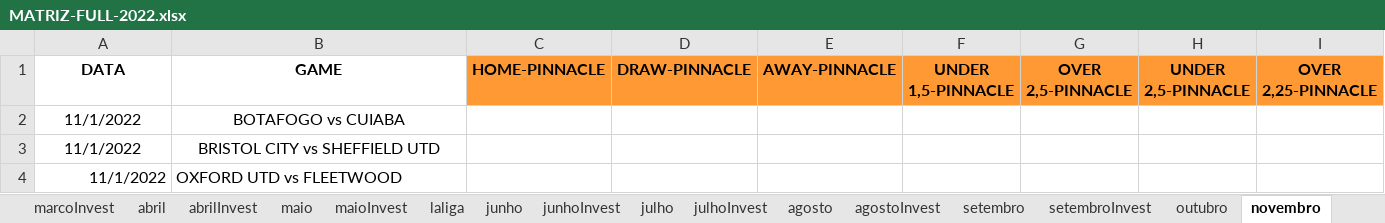
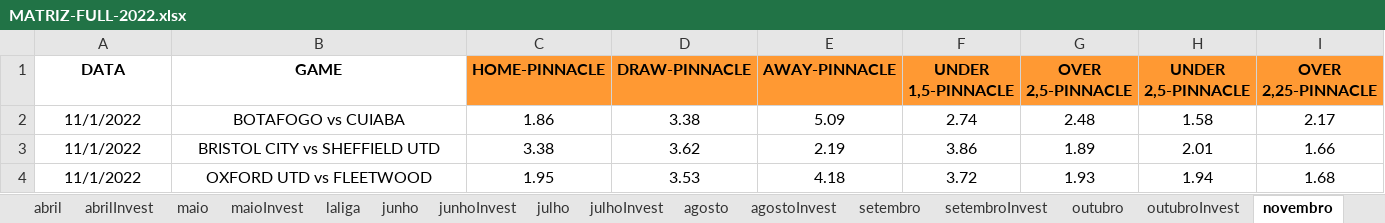
Before and after one commit to JardelLion/automationbet-matriz, an Excel workbook: tecnica_analise/2022/MATRIZ-FULL-2022.xlsx, sheet novembro, drawn as a sheet; only a part is shown; values as stored, in another font and other column widths than the file's, no borders; conditional formats not drawn; the diff covers the shown part only; the diff names each change by its address in the sheet, - before the commit and + after, or states it on an @@ line.

```diff
--- a/tecnica_analise/2022/MATRIZ-FULL-2022.xlsx (sheet novembro)
+++ b/tecnica_analise/2022/MATRIZ-FULL-2022.xlsx (sheet novembro)
+sheet tab: outubroInvest
-C2 (HOME-PINNACLE): (empty)
+C2 (HOME-PINNACLE): 1.86
-D2 (DRAW-PINNACLE): (empty)
+D2 (DRAW-PINNACLE): 3.38
-E2 (AWAY-PINNACLE): (empty)
+E2 (AWAY-PINNACLE): 5.09
-F2 (UNDER 1,5-PINNACLE): (empty)
+F2 (UNDER 1,5-PINNACLE): 2.74
-G2 (OVER 2,5-PINNACLE): (empty)
+G2 (OVER 2,5-PINNACLE): 2.48
-H2 (UNDER 2,5-PINNACLE): (empty)
+H2 (UNDER 2,5-PINNACLE): 1.58
-I2 (OVER 2,25-PINNACLE): (empty)
+I2 (OVER 2,25-PINNACLE): 2.17
-C3 (HOME-PINNACLE): (empty)
+C3 (HOME-PINNACLE): 3.38
-D3 (DRAW-PINNACLE): (empty)
+D3 (DRAW-PINNACLE): 3.62
-E3 (AWAY-PINNACLE): (empty)
+E3 (AWAY-PINNACLE): 2.19
-F3 (UNDER 1,5-PINNACLE): (empty)
+F3 (UNDER 1,5-PINNACLE): 3.86
-G3 (OVER 2,5-PINNACLE): (empty)
+G3 (OVER 2,5-PINNACLE): 1.89
-H3 (UNDER 2,5-PINNACLE): (empty)
+H3 (UNDER 2,5-PINNACLE): 2.01
-I3 (OVER 2,25-PINNACLE): (empty)
+I3 (OVER 2,25-PINNACLE): 1.66
-A4 alignment: right
+A4 alignment: center
-B4 alignment: left
+B4 alignment: center
-C4 (HOME-PINNACLE): (empty)
+C4 (HOME-PINNACLE): 1.95
-D4 (DRAW-PINNACLE): (empty)
+D4 (DRAW-PINNACLE): 3.53
-E4 (AWAY-PINNACLE): (empty)
+E4 (AWAY-PINNACLE): 4.18
-F4 (UNDER 1,5-PINNACLE): (empty)
+F4 (UNDER 1,5-PINNACLE): 3.72
-G4 (OVER 2,5-PINNACLE): (empty)
+G4 (OVER 2,5-PINNACLE): 1.93
-H4 (UNDER 2,5-PINNACLE): (empty)
+H4 (UNDER 2,5-PINNACLE): 1.94
-I4 (OVER 2,25-PINNACLE): (empty)
+I4 (OVER 2,25-PINNACLE): 1.68
```
Also changed, not shown: 654 edited cells and cell formats elsewhere in this sheet, sheet all, sheet dezembro, sheet outubro, sheet abrilInvest, sheet fevereiroInvest, sheet marcoInvest, 5 more sheets, other sheet tabs, formulas that keep their value, charts or pictures, tecnica_analise/2022/GENESIS-MATRIZ-2022 - onlyInvest.xlsx, tecnica_analise/2023/MATRIZ-FULL-2023.xlsx, 6 other files.
